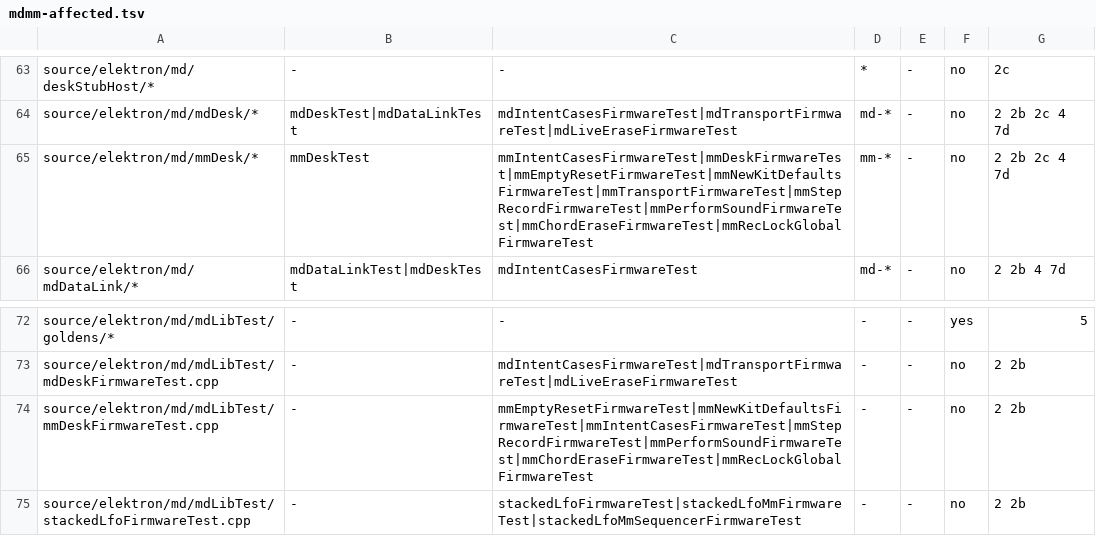
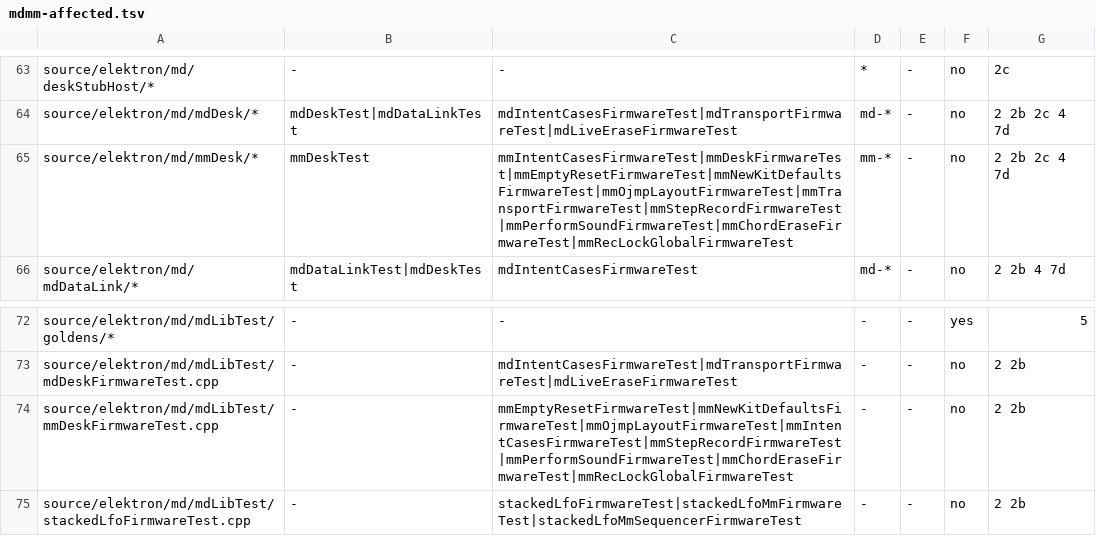
Before and after one commit to radekdymacz/mdmm, a TSV file: scripts/mdmm-affected.tsv, drawn as a sheet; only a part is shown, gaps mark what is left out.

Commit message:
B-189: firmware probe for the OJMP bit layout (mmOjmpLayoutFirmwareTest); no encoding change yet
Drives the arpeggiator window's OJMP knob, then the editor's OJMP 0..15, and compares the play byte the machine dumps. Registered as its own FirmwareTest ctest (runs in mdmm-firmware.yml's shards by label).

```diff
--- a/scripts/mdmm-affected.tsv
+++ b/scripts/mdmm-affected.tsv
@@ -64,3 +64,3 @@ source/elektron/md/deskStubHost/*	-	-	*	-	no	2c
 source/elektron/md/mdDesk/*	mdDeskTest|mdDataLinkTest	mdIntentCasesFirmwareTest|mdTransportFirmwareTest|mdLiveEraseFirmwareTest	md-*	-	no	2 2b 2c 4 7d
-source/elektron/md/mmDesk/*	mmDeskTest	mmIntentCasesFirmwareTest|mmDeskFirmwareTest|mmEmptyResetFirmwareTest|mmNewKitDefaultsFirmwareTest|mmTransportFirmwareTest|mmStepRecordFirmwareTest|mmPerformSoundFirmwareTest|mmChordEraseFirmwareTest|mmRecLockGlobalFirmwareTest	mm-*	-	no	2 2b 2c 4 7d
+source/elektron/md/mmDesk/*	mmDeskTest	mmIntentCasesFirmwareTest|mmDeskFirmwareTest|mmEmptyResetFirmwareTest|mmNewKitDefaultsFirmwareTest|mmOjmpLayoutFirmwareTest|mmTransportFirmwareTest|mmStepRecordFirmwareTest|mmPerformSoundFirmwareTest|mmChordEraseFirmwareTest|mmRecLockGlobalFirmwareTest	mm-*	-	no	2 2b 2c 4 7d
 source/elektron/md/mdDataLink/*	mdDataLinkTest|mdDeskTest	mdIntentCasesFirmwareTest	md-*	-	no	2 2b 4 7d
@@ -73,3 +73,3 @@ source/elektron/md/mdLibTest/goldens/*	-	-	-	-	yes	5
 source/elektron/md/mdLibTest/mdDeskFirmwareTest.cpp	-	mdIntentCasesFirmwareTest|mdTransportFirmwareTest|mdLiveEraseFirmwareTest	-	-	no	2 2b
-source/elektron/md/mdLibTest/mmDeskFirmwareTest.cpp	-	mmEmptyResetFirmwareTest|mmNewKitDefaultsFirmwareTest|mmIntentCasesFirmwareTest|mmStepRecordFirmwareTest|mmPerformSoundFirmwareTest|mmChordEraseFirmwareTest|mmRecLockGlobalFirmwareTest	-	-	no	2 2b
+source/elektron/md/mdLibTest/mmDeskFirmwareTest.cpp	-	mmEmptyResetFirmwareTest|mmNewKitDefaultsFirmwareTest|mmOjmpLayoutFirmwareTest|mmIntentCasesFirmwareTest|mmStepRecordFirmwareTest|mmPerformSoundFirmwareTest|mmChordEraseFirmwareTest|mmRecLockGlobalFirmwareTest	-	-	no	2 2b
 source/elektron/md/mdLibTest/stackedLfoFirmwareTest.cpp	-	stackedLfoFirmwareTest|stackedLfoMmFirmwareTest|stackedLfoMmSequencerFirmwareTest	-	-	no	2 2b
```
Also changed, not shown: 3 other files.
